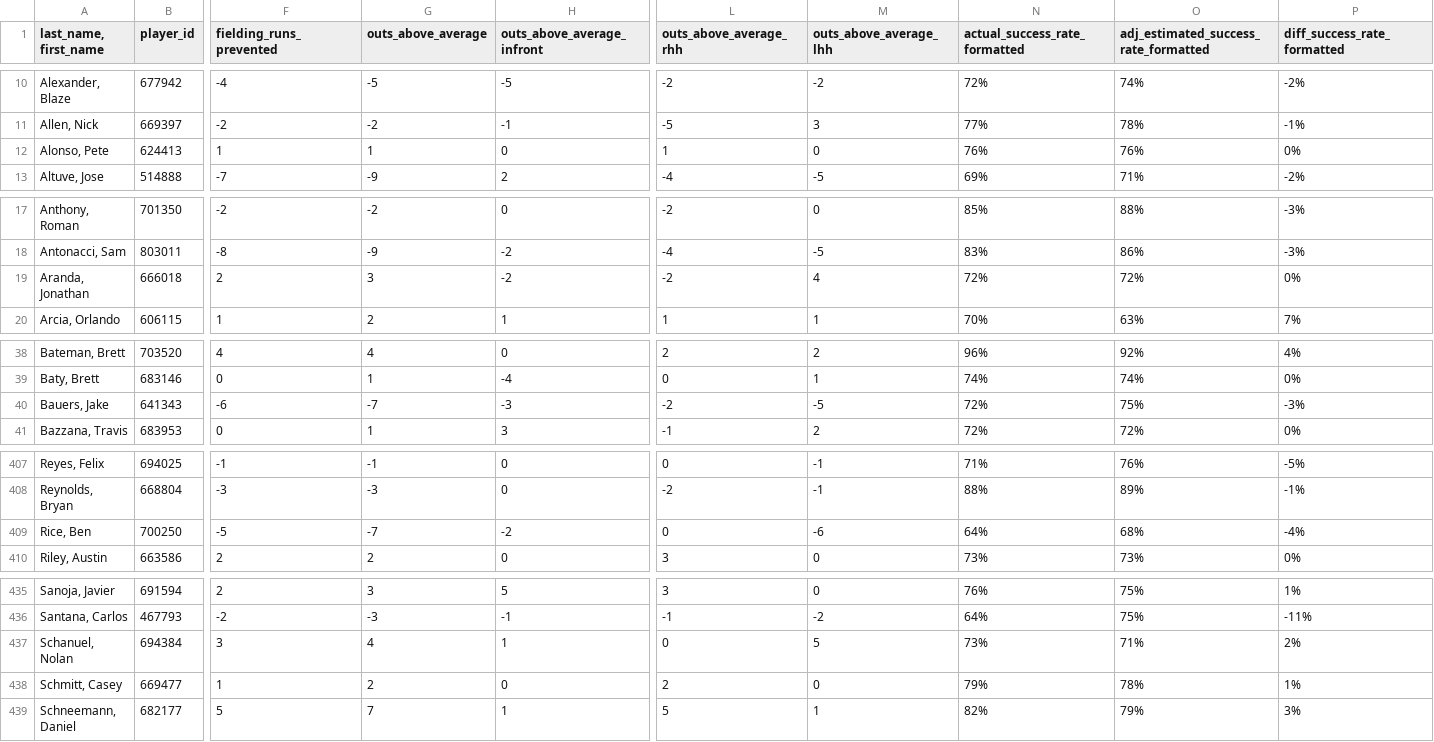
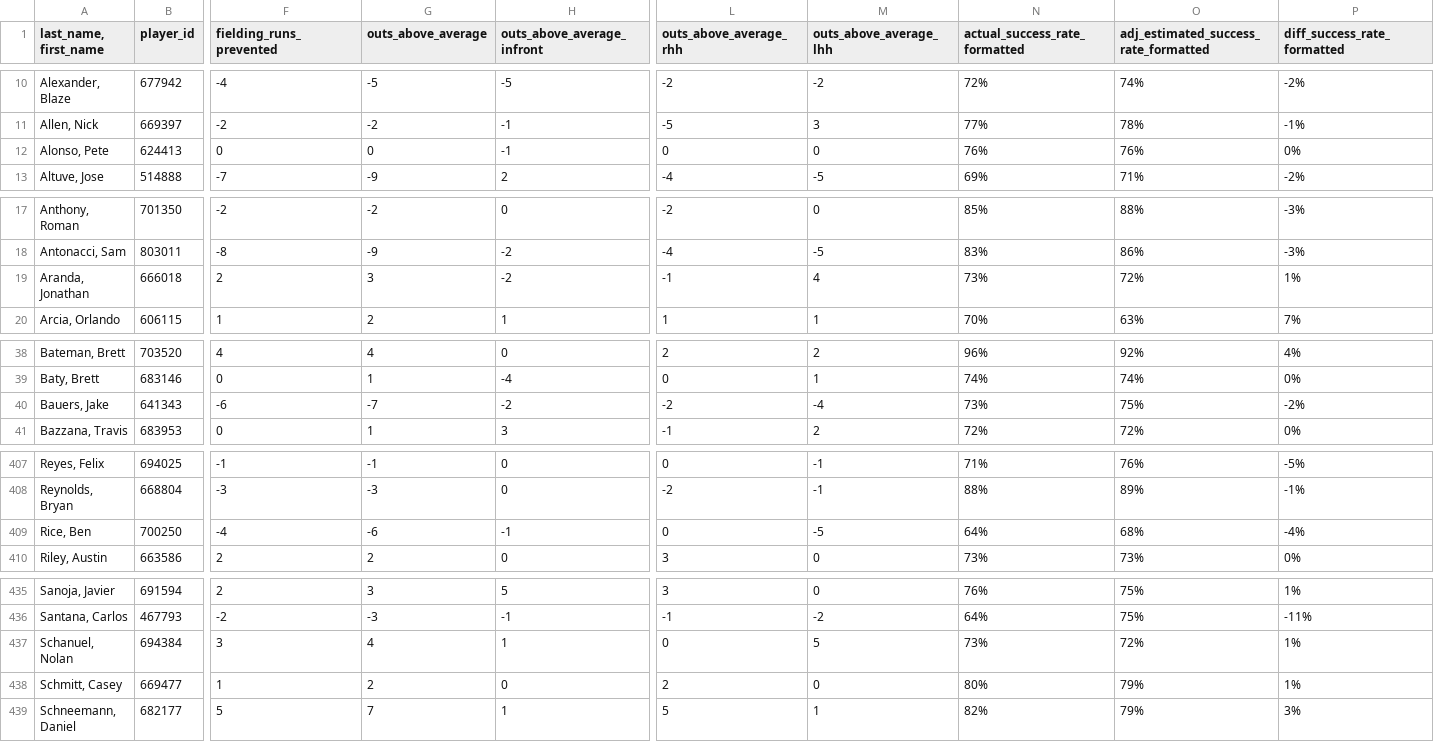
Before and after one commit to jloreto9/vision360, a CSV file: data/fielding.csv, drawn as a sheet; only a part is shown, gaps mark what is left out; the diff covers the shown part only; the diff names each change by its address in the sheet, - before the commit and + after, or states it on an @@ line.

```diff
--- a/data/fielding.csv
+++ b/data/fielding.csv
-F12 (fielding_runs_prevented): 1
+F12 (fielding_runs_prevented): 0
-G12 (outs_above_average): 1
+G12 (outs_above_average): 0
-H12 (outs_above_average_infront): 0
+H12 (outs_above_average_infront): -1
-L12 (outs_above_average_rhh): 1
+L12 (outs_above_average_rhh): 0
-L19 (outs_above_average_rhh): -2
+L19 (outs_above_average_rhh): -1
-N19 (actual_success_rate_formatted): 72%
+N19 (actual_success_rate_formatted): 73%
-P19 (diff_success_rate_formatted): 0%
+P19 (diff_success_rate_formatted): 1%
-H40 (outs_above_average_infront): -3
+H40 (outs_above_average_infront): -2
-M40 (outs_above_average_lhh): -5
+M40 (outs_above_average_lhh): -4
-N40 (actual_success_rate_formatted): 72%
+N40 (actual_success_rate_formatted): 73%
-P40 (diff_success_rate_formatted): -3%
+P40 (diff_success_rate_formatted): -2%
-F409 (fielding_runs_prevented): -5
+F409 (fielding_runs_prevented): -4
-G409 (outs_above_average): -7
+G409 (outs_above_average): -6
-H409 (outs_above_average_infront): -2
+H409 (outs_above_average_infront): -1
-M409 (outs_above_average_lhh): -6
+M409 (outs_above_average_lhh): -5
-O437: 71%
+O437: 72%
-P437 (diff_success_rate_formatted): 2%
+P437 (diff_success_rate_formatted): 1%
-N438 (actual_success_rate_formatted): 79%
+N438 (actual_success_rate_formatted): 80%
-O438: 78%
+O438: 79%
```
Also changed, not shown: 50 edited cells elsewhere in this file, data/batting_exitvelo.csv, data/batting_expected.csv, 2 other files.
